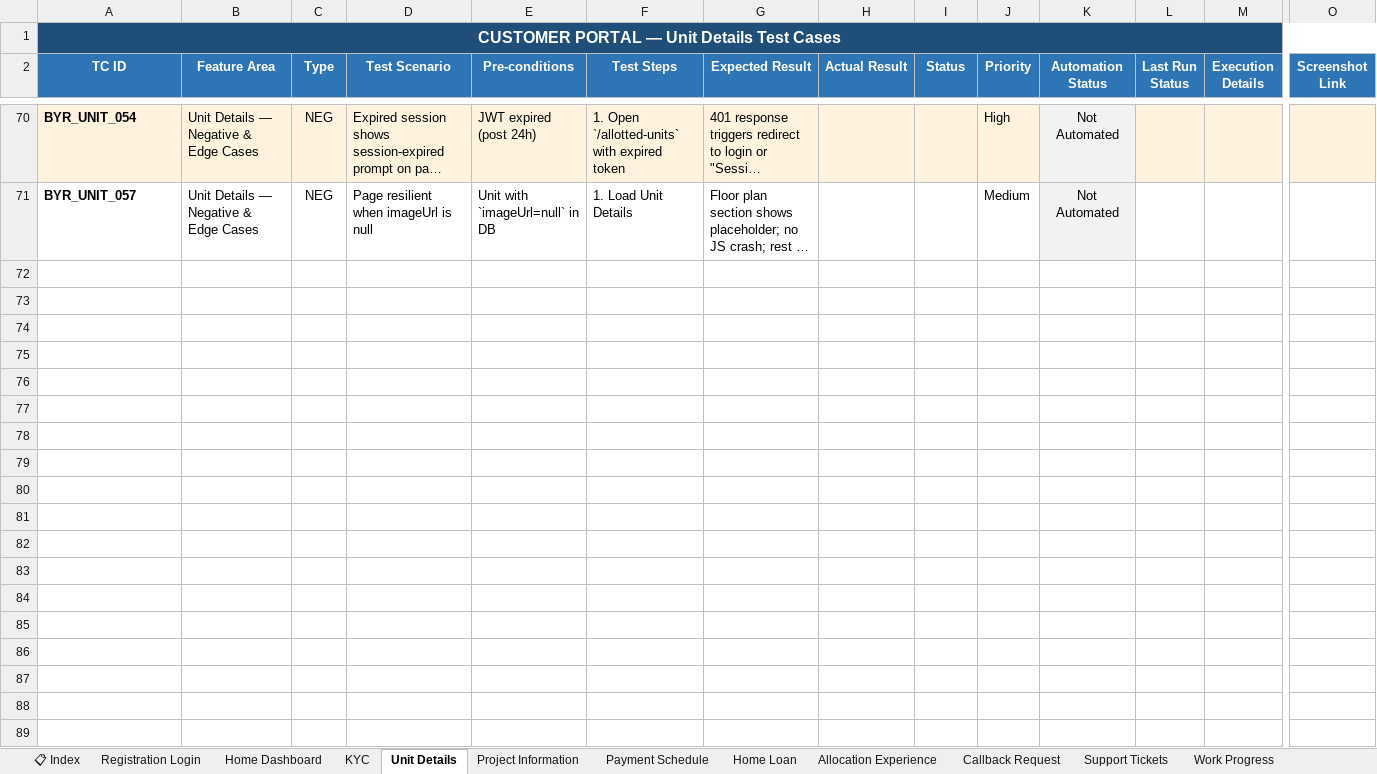
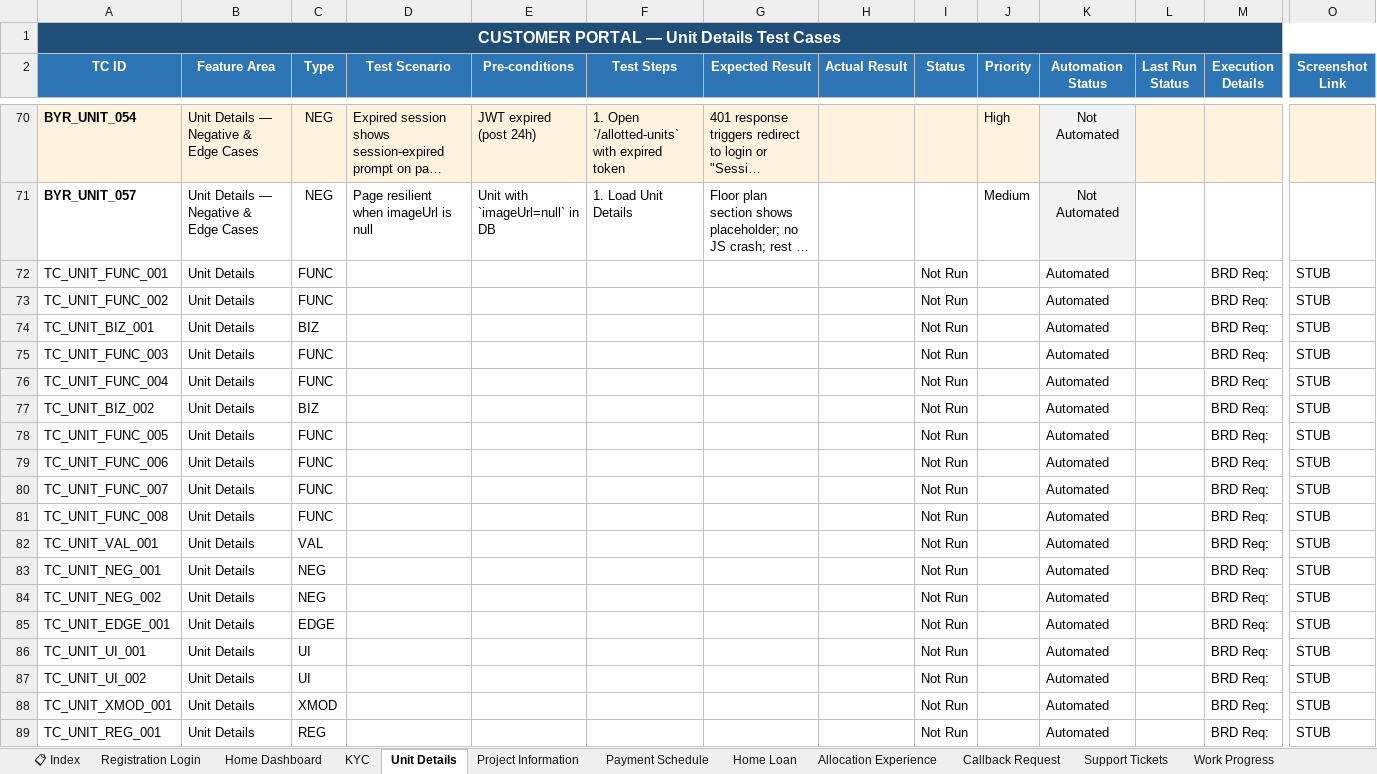
Before and after one commit to Anjalijha2/AI-Automation-hoabl, an Excel workbook: manual-qa-repository/07-execution/TestCases-BuyerPortal.xlsx, sheet Unit Details, drawn as a sheet; only a part is shown, gaps mark what is left out; long unchanged cells end in …; values as stored, in another font and other column widths than the file's, no borders; rows hold the shown columns only; the diff names each change by its address in the sheet, - before the commit and + after, or states it on an @@ line.

```diff
--- a/manual-qa-repository/07-execution/TestCases-BuyerPortal.xlsx (sheet Unit Details)
+++ b/manual-qa-repository/07-execution/TestCases-BuyerPortal.xlsx (sheet Unit Details)
+row 72: TC_UNIT_FUNC_001 | Unit Details | FUNC |  |  |  |  |  | Not Run |  | Automated |  | BRD Req: | STUB
+row 73: TC_UNIT_FUNC_002 | Unit Details | FUNC |  |  |  |  |  | Not Run |  | Automated |  | BRD Req: | STUB
+row 74: TC_UNIT_BIZ_001 | Unit Details | BIZ |  |  |  |  |  | Not Run |  | Automated |  | BRD Req: | STUB
+row 75: TC_UNIT_FUNC_003 | Unit Details | FUNC |  |  |  |  |  | Not Run |  | Automated |  | BRD Req: | STUB
+row 76: TC_UNIT_FUNC_004 | Unit Details | FUNC |  |  |  |  |  | Not Run |  | Automated |  | BRD Req: | STUB
+row 77: TC_UNIT_BIZ_002 | Unit Details | BIZ |  |  |  |  |  | Not Run |  | Automated |  | BRD Req: | STUB
+row 78: TC_UNIT_FUNC_005 | Unit Details | FUNC |  |  |  |  |  | Not Run |  | Automated |  | BRD Req: | STUB
+row 79: TC_UNIT_FUNC_006 | Unit Details | FUNC |  |  |  |  |  | Not Run |  | Automated |  | BRD Req: | STUB
+row 80: TC_UNIT_FUNC_007 | Unit Details | FUNC |  |  |  |  |  | Not Run |  | Automated |  | BRD Req: | STUB
+row 81: TC_UNIT_FUNC_008 | Unit Details | FUNC |  |  |  |  |  | Not Run |  | Automated |  | BRD Req: | STUB
+row 82: TC_UNIT_VAL_001 | Unit Details | VAL |  |  |  |  |  | Not Run |  | Automated |  | BRD Req: | STUB
+row 83: TC_UNIT_NEG_001 | Unit Details | NEG |  |  |  |  |  | Not Run |  | Automated |  | BRD Req: | STUB
+row 84: TC_UNIT_NEG_002 | Unit Details | NEG |  |  |  |  |  | Not Run |  | Automated |  | BRD Req: | STUB
+row 85: TC_UNIT_EDGE_001 | Unit Details | EDGE |  |  |  |  |  | Not Run |  | Automated |  | BRD Req: | STUB
+row 86: TC_UNIT_UI_001 | Unit Details | UI |  |  |  |  |  | Not Run |  | Automated |  | BRD Req: | STUB
+row 87: TC_UNIT_UI_002 | Unit Details | UI |  |  |  |  |  | Not Run |  | Automated |  | BRD Req: | STUB
+row 88: TC_UNIT_XMOD_001 | Unit Details | XMOD |  |  |  |  |  | Not Run |  | Automated |  | BRD Req: | STUB
+row 89: TC_UNIT_REG_001 | Unit Details | REG |  |  |  |  |  | Not Run |  | Automated |  | BRD Req: | STUB
```
Also changed, not shown: sheet Home Loan, sheet Home Dashboard, sheet Payment Schedule, sheet Project Information, sheet Allocation Experience, sheet Work Progress, 3 more sheets, manual-qa-repository/07-execution/TestCases-CPPortal.xlsx, manual-qa-repository/07-execution/TestCases-Consolidated.xlsx, 7 other files.
